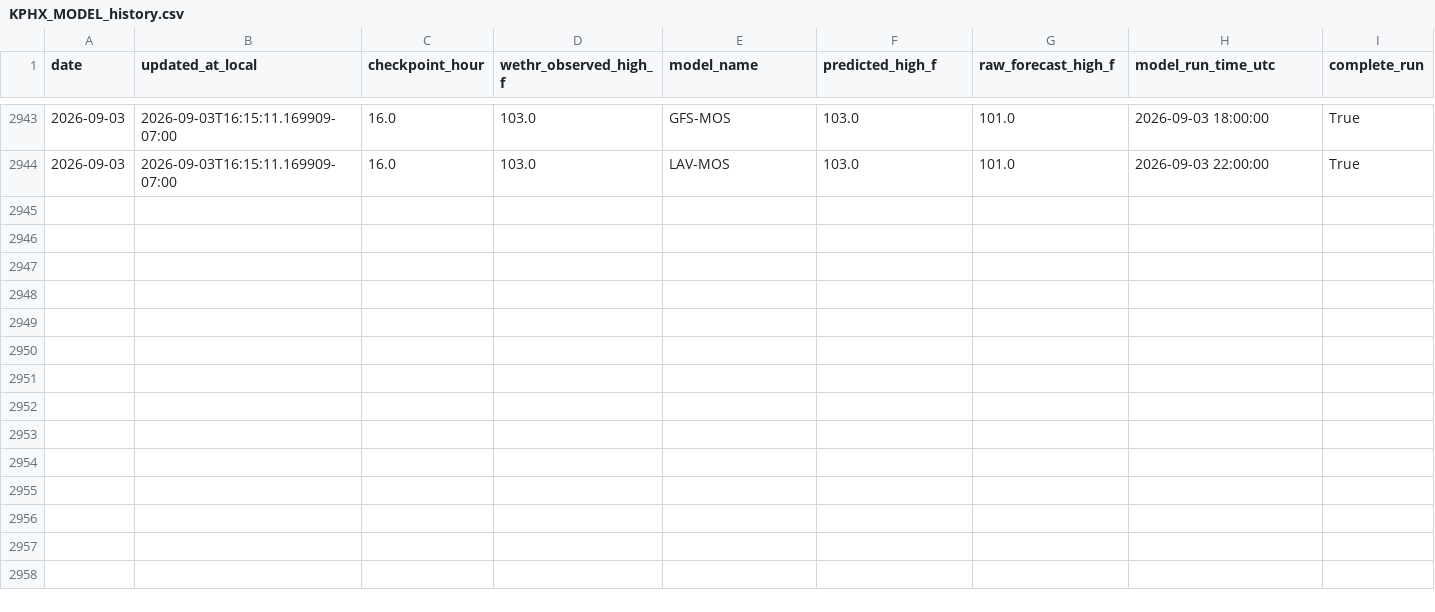
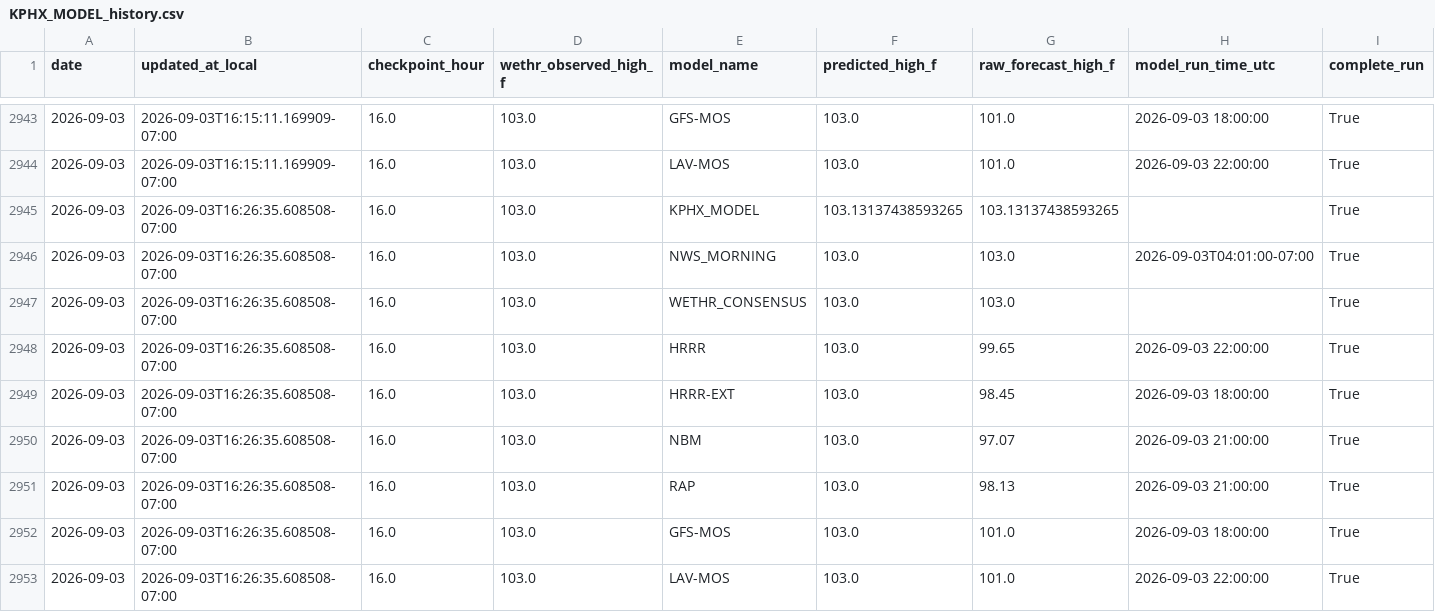
Before and after one commit to capecodbeachgirl/kphx-live-model, a CSV file: data/live/KPHX_MODEL_history.csv, drawn as a sheet; only a part is shown, gaps mark what is left out; rows hold the shown columns only; the diff names each change by its address in the sheet, - before the commit and + after, or states it on an @@ line.

```diff
--- a/data/live/KPHX_MODEL_history.csv
+++ b/data/live/KPHX_MODEL_history.csv
+row 2945: 2026-09-03 | 2026-09-03T16:26:35.608508-07:00 | 16.0 | 103.0 | KPHX_MODEL | 103.13137438593265 | 103.13137438593265 |  | True
+row 2946: 2026-09-03 | 2026-09-03T16:26:35.608508-07:00 | 16.0 | 103.0 | NWS_MORNING | 103.0 | 103.0 | 2026-09-03T04:01:00-07:00 | True
+row 2947: 2026-09-03 | 2026-09-03T16:26:35.608508-07:00 | 16.0 | 103.0 | WETHR_CONSENSUS | 103.0 | 103.0 |  | True
+row 2948: 2026-09-03 | 2026-09-03T16:26:35.608508-07:00 | 16.0 | 103.0 | HRRR | 103.0 | 99.65 | 2026-09-03 22:00:00 | True
+row 2949: 2026-09-03 | 2026-09-03T16:26:35.608508-07:00 | 16.0 | 103.0 | HRRR-EXT | 103.0 | 98.45 | 2026-09-03 18:00:00 | True
+row 2950: 2026-09-03 | 2026-09-03T16:26:35.608508-07:00 | 16.0 | 103.0 | NBM | 103.0 | 97.07 | 2026-09-03 21:00:00 | True
+row 2951: 2026-09-03 | 2026-09-03T16:26:35.608508-07:00 | 16.0 | 103.0 | RAP | 103.0 | 98.13 | 2026-09-03 21:00:00 | True
+row 2952: 2026-09-03 | 2026-09-03T16:26:35.608508-07:00 | 16.0 | 103.0 | GFS-MOS | 103.0 | 101.0 | 2026-09-03 18:00:00 | True
+row 2953: 2026-09-03 | 2026-09-03T16:26:35.608508-07:00 | 16.0 | 103.0 | LAV-MOS | 103.0 | 101.0 | 2026-09-03 22:00:00 | True
```
Also changed, not shown: data/live/kphx_live_history.csv, 2 other files.
